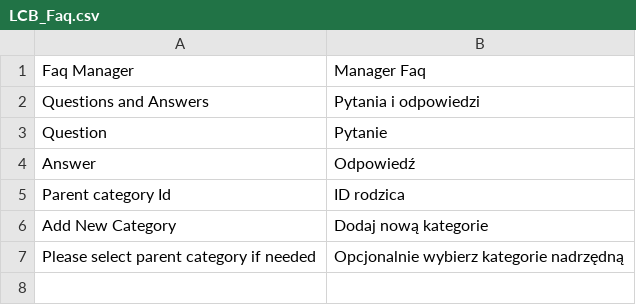
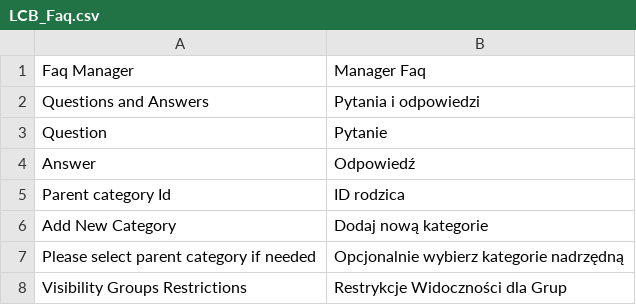
Before and after one commit to lcbrq/magento-LCB_Faq, a CSV file: app/locale/pl_PL/LCB_Faq.csv, drawn as a sheet.

```diff
--- a/app/locale/pl_PL/LCB_Faq.csv
+++ b/app/locale/pl_PL/LCB_Faq.csv
@@ -7 +7,2 @@
 "Please select parent category if needed","Opcjonalnie wybierz kategorie nadrzędną"
+"Visibility Groups Restrictions","Restrykcje Widoczności dla Grup"
```
Also changed, not shown: 9 other files.
